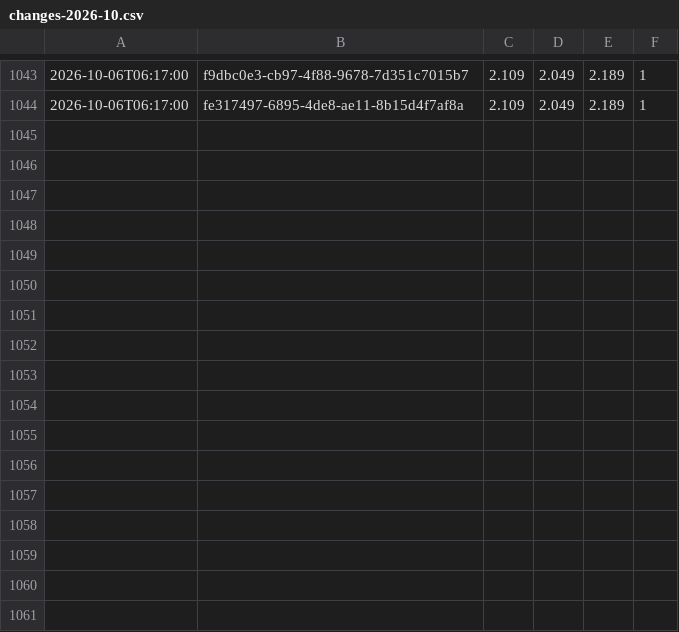
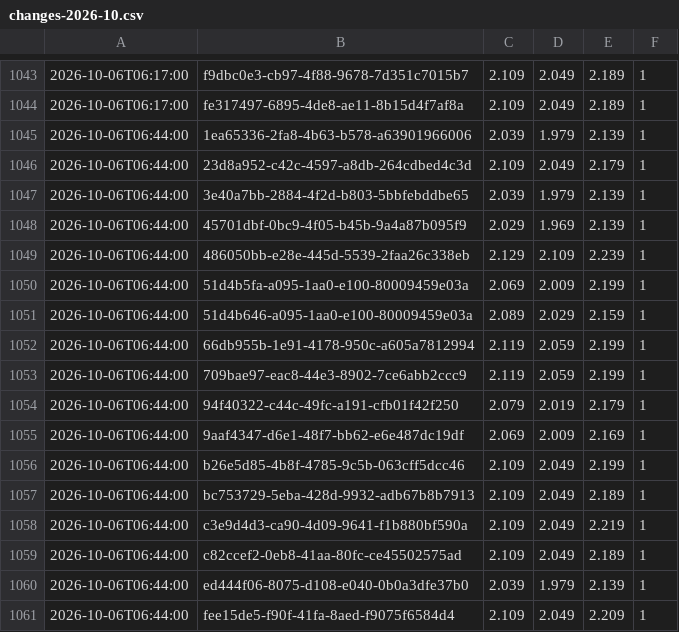
Before and after one commit to KapahutE/tankpreise, a CSV file: data/changes-2026-10.csv, drawn as a sheet; only a part is shown, gaps mark what is left out; the diff names each change by its address in the sheet, - before the commit and + after, or states it on an @@ line.

```diff
--- a/data/changes-2026-10.csv
+++ b/data/changes-2026-10.csv
+row 1045: 2026-10-06T06:44:00 | 1ea65336-2fa8-4b63-b578-a63901966006 | 2.039 | 1.979 | 2.139 | 1
+row 1046: 2026-10-06T06:44:00 | 23d8a952-c42c-4597-a8db-264cdbed4c3d | 2.109 | 2.049 | 2.179 | 1
+row 1047: 2026-10-06T06:44:00 | 3e40a7bb-2884-4f2d-b803-5bbfebddbe65 | 2.039 | 1.979 | 2.139 | 1
+row 1048: 2026-10-06T06:44:00 | 45701dbf-0bc9-4f05-b45b-9a4a87b095f9 | 2.029 | 1.969 | 2.139 | 1
+row 1049: 2026-10-06T06:44:00 | 486050bb-e28e-445d-5539-2faa26c338eb | 2.129 | 2.109 | 2.239 | 1
+row 1050: 2026-10-06T06:44:00 | 51d4b5fa-a095-1aa0-e100-80009459e03a | 2.069 | 2.009 | 2.199 | 1
+row 1051: 2026-10-06T06:44:00 | 51d4b646-a095-1aa0-e100-80009459e03a | 2.089 | 2.029 | 2.159 | 1
+row 1052: 2026-10-06T06:44:00 | 66db955b-1e91-4178-950c-a605a7812994 | 2.119 | 2.059 | 2.199 | 1
+row 1053: 2026-10-06T06:44:00 | 709bae97-eac8-44e3-8902-7ce6abb2ccc9 | 2.119 | 2.059 | 2.199 | 1
+row 1054: 2026-10-06T06:44:00 | 94f40322-c44c-49fc-a191-cfb01f42f250 | 2.079 | 2.019 | 2.179 | 1
+row 1055: 2026-10-06T06:44:00 | 9aaf4347-d6e1-48f7-bb62-e6e487dc19df | 2.069 | 2.009 | 2.169 | 1
+row 1056: 2026-10-06T06:44:00 | b26e5d85-4b8f-4785-9c5b-063cff5dcc46 | 2.109 | 2.049 | 2.199 | 1
+row 1057: 2026-10-06T06:44:00 | bc753729-5eba-428d-9932-adb67b8b7913 | 2.109 | 2.049 | 2.189 | 1
+row 1058: 2026-10-06T06:44:00 | c3e9d4d3-ca90-4d09-9641-f1b880bf590a | 2.109 | 2.049 | 2.219 | 1
+row 1059: 2026-10-06T06:44:00 | c82ccef2-0eb8-41aa-80fc-ce45502575ad | 2.109 | 2.049 | 2.189 | 1
+row 1060: 2026-10-06T06:44:00 | ed444f06-8075-d108-e040-0b0a3dfe37b0 | 2.039 | 1.979 | 2.139 | 1
+row 1061: 2026-10-06T06:44:00 | fee15de5-f90f-41fa-8aed-f9075f6584d4 | 2.109 | 2.049 | 2.209 | 1
```
Also changed, not shown: 17 other files.
